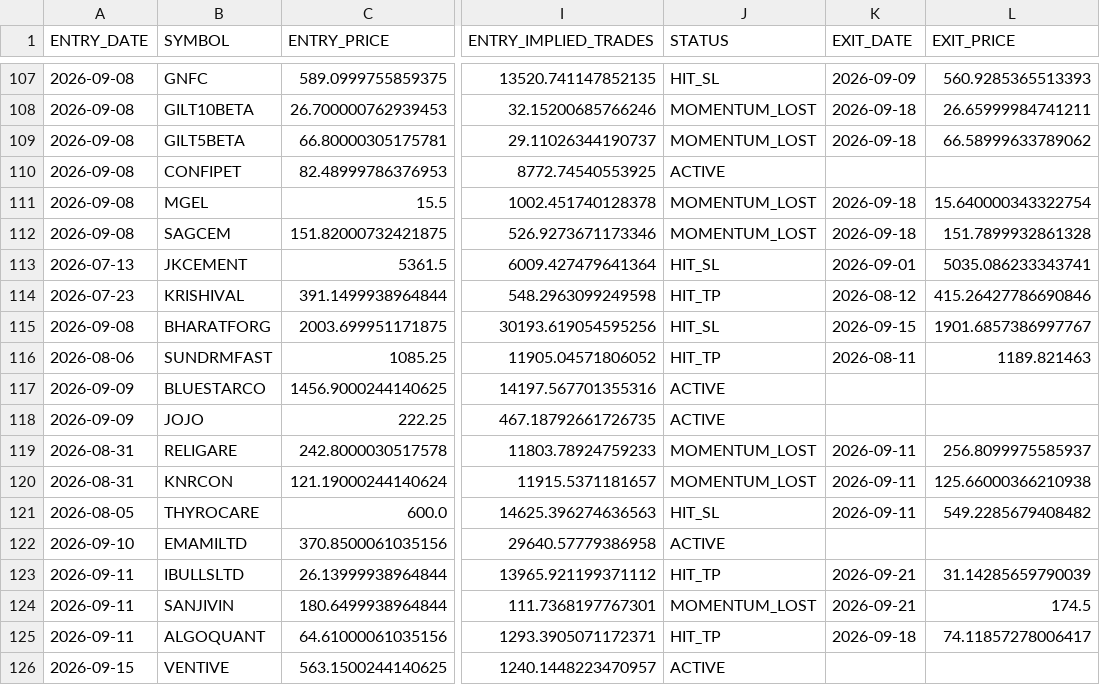
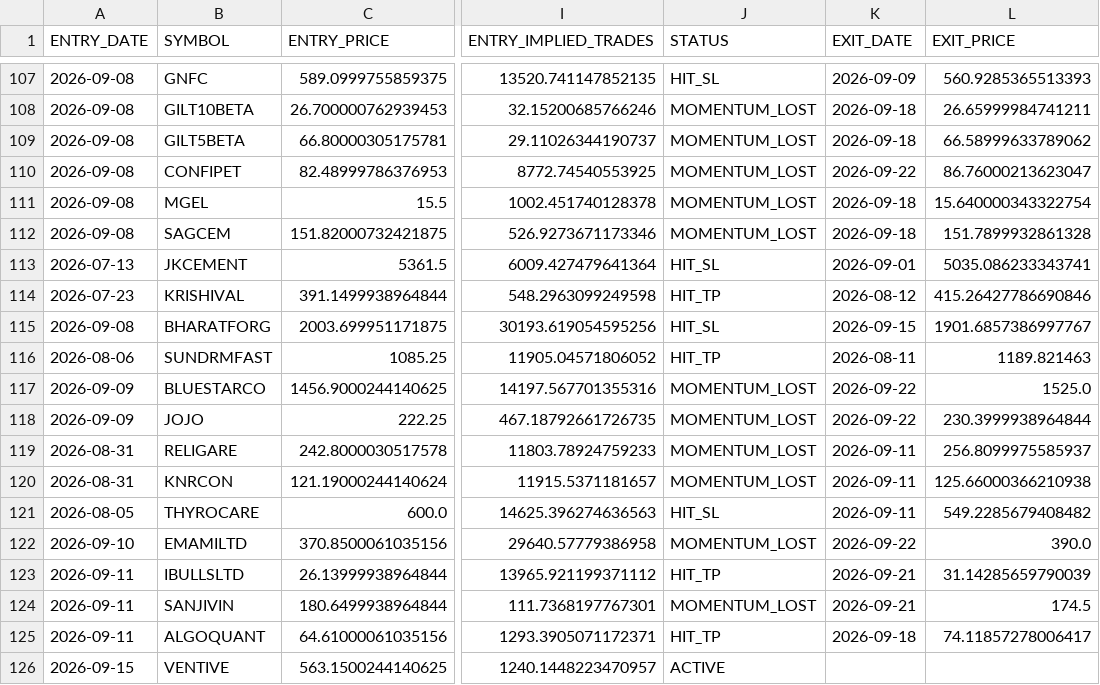
Before and after one commit to canvachaad-cell/Pro-spike, a CSV file: data/sbia_ledger.csv, drawn as a sheet; only a part is shown, gaps mark what is left out; the diff names each change by its address in the sheet, - before the commit and + after, or states it on an @@ line.

```diff
--- a/data/sbia_ledger.csv
+++ b/data/sbia_ledger.csv
-J110 (STATUS): ACTIVE
+J110 (STATUS): MOMENTUM_LOST
-K110 (EXIT_DATE): (empty)
+K110 (EXIT_DATE): 2026-09-22
-L110 (EXIT_PRICE): (empty)
+L110 (EXIT_PRICE): 86.76000213623047
-J117:J118 (STATUS): ACTIVE
+J117:J118 (STATUS): MOMENTUM_LOST
-K117:K118 (EXIT_DATE): (empty)
+K117:K118 (EXIT_DATE): 2026-09-22
-L117 (EXIT_PRICE): (empty)
+L117 (EXIT_PRICE): 1525.0
-L118 (EXIT_PRICE): (empty)
+L118 (EXIT_PRICE): 230.3999938964844
-J122 (STATUS): ACTIVE
+J122 (STATUS): MOMENTUM_LOST
-K122 (EXIT_DATE): (empty)
+K122 (EXIT_DATE): 2026-09-22
-L122 (EXIT_PRICE): (empty)
+L122 (EXIT_PRICE): 390.0
```
Also changed, not shown: data/debug_bse_row_counts.csv, data/flexgate2_ledger.csv, 7 other files.
